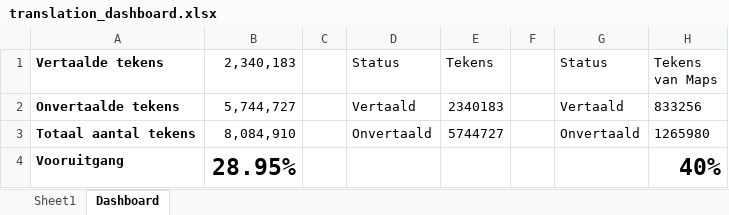
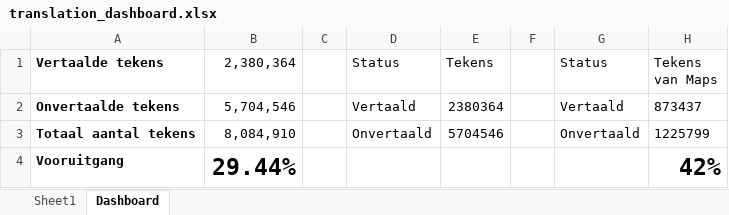
Before and after one commit to antoinecomer/pokeemerald, an Excel workbook: translation_dashboard.xlsx, sheet Dashboard, drawn as a sheet; values as stored, in another font and other column widths than the file's, no borders; charts and pictures not drawn; the diff names each change by its address in the sheet, - before the commit and + after, or states it on an @@ line.

```diff
--- a/translation_dashboard.xlsx (sheet Dashboard)
+++ b/translation_dashboard.xlsx (sheet Dashboard)
-B1: 2,340,183
+B1: 2,380,364
-B2 (2,380,364): 5,744,727
+B2 (2,380,364): 5,704,546
-E2 (Tekens): 2340183
+E2 (Tekens): 2380364
-H2 (Tekens van Maps): 833256
+H2 (Tekens van Maps): 873437
-E3 (Tekens): 5744727
+E3 (Tekens): 5704546
-H3 (Tekens van Maps): 1265980
+H3 (Tekens van Maps): 1225799
-B4 (2,380,364): 28.95%
+B4 (2,380,364): 29.44%
-H4 (Tekens van Maps): 40%
+H4 (Tekens van Maps): 42%
```
Also changed, not shown: sheet Sheet1, charts or pictures, 3 other files.
